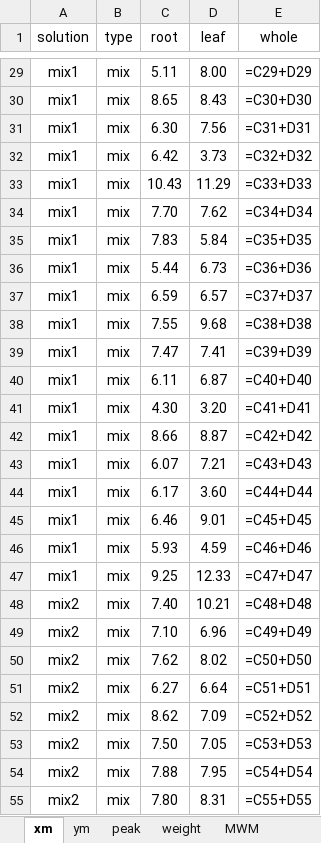
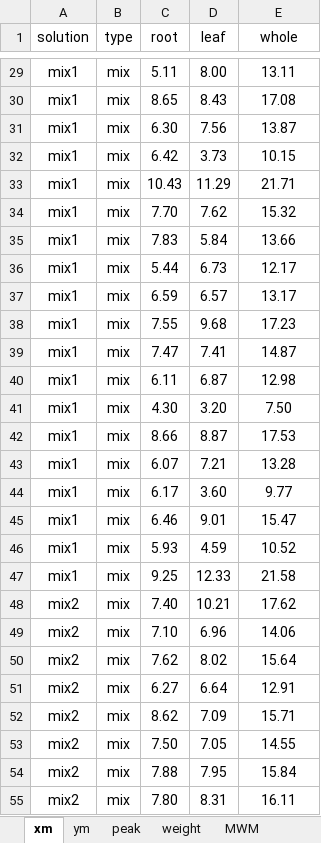
Before and after one commit to BHM-Bob/BA_PY, an Excel workbook: data/plot.xlsx, sheet xm, drawn as a sheet; only a part is shown, gaps mark what is left out; values as stored, in another font and other column widths than the file's, no borders; formulas without a stored value are shown as written; the diff covers the shown part only; the diff names each change by its address in the sheet, - before the commit and + after, or states it on an @@ line.

```diff
--- a/data/plot.xlsx (sheet xm)
+++ b/data/plot.xlsx (sheet xm)
-E29 (whole): =C29+D29
+E29 (whole): 13.11
-E30 (whole): =C30+D30
+E30 (whole): 17.08
-E31 (whole): =C31+D31
+E31 (whole): 13.87
-E32 (whole): =C32+D32
+E32 (whole): 10.15
-E33 (whole): =C33+D33
+E33 (whole): 21.71
-E34 (whole): =C34+D34
+E34 (whole): 15.32
-E35 (whole): =C35+D35
+E35 (whole): 13.66
-E36 (whole): =C36+D36
+E36 (whole): 12.17
-E37 (whole): =C37+D37
+E37 (whole): 13.17
-E38 (whole): =C38+D38
+E38 (whole): 17.23
-E39 (whole): =C39+D39
+E39 (whole): 14.87
-E40 (whole): =C40+D40
+E40 (whole): 12.98
-E41 (whole): =C41+D41
+E41 (whole): 7.50
-E42 (whole): =C42+D42
+E42 (whole): 17.53
-E43 (whole): =C43+D43
+E43 (whole): 13.28
-E44 (whole): =C44+D44
+E44 (whole): 9.77
-E45 (whole): =C45+D45
+E45 (whole): 15.47
-E46 (whole): =C46+D46
+E46 (whole): 10.52
-E47 (whole): =C47+D47
+E47 (whole): 21.58
-E48 (whole): =C48+D48
+E48 (whole): 17.62
-E49 (whole): =C49+D49
+E49 (whole): 14.06
-E50 (whole): =C50+D50
+E50 (whole): 15.64
-E51 (whole): =C51+D51
+E51 (whole): 12.91
-E52 (whole): =C52+D52
+E52 (whole): 15.71
-E53 (whole): =C53+D53
+E53 (whole): 14.55
-E54 (whole): =C54+D54
+E54 (whole): 15.84
-E55 (whole): =C55+D55
+E55 (whole): 16.11
```
Also changed, not shown: 51 edited cells elsewhere in this sheet, sheet ym, 1 other file.
